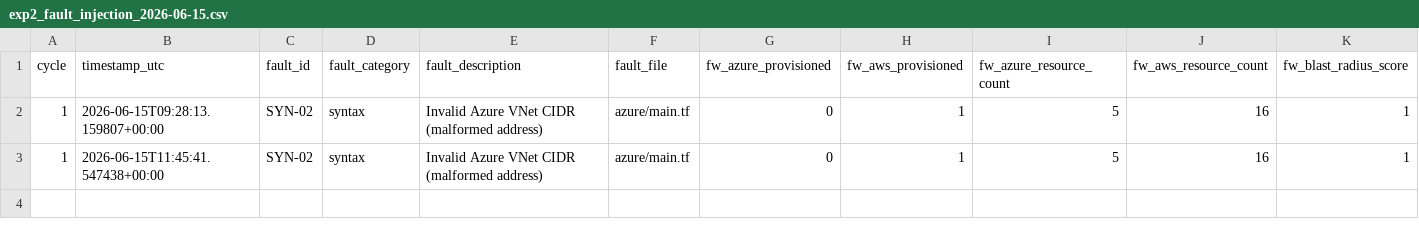
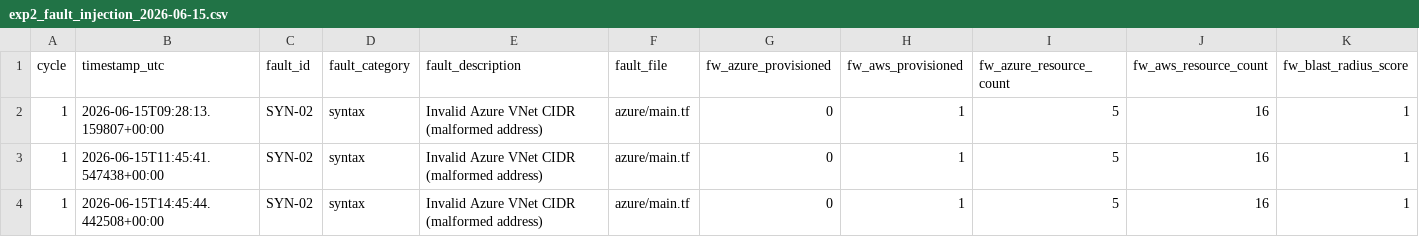
Before and after one commit to kshitiz-Kharal/PL-IaC_MultiCloud_Orchestration, a CSV file: data/exp2_fault_injection_2026-06-15.csv, drawn as a sheet; only a part is shown; rows hold the shown columns only; the diff names each change by its address in the sheet, - before the commit and + after, or states it on an @@ line.

```diff
--- a/data/exp2_fault_injection_2026-06-15.csv
+++ b/data/exp2_fault_injection_2026-06-15.csv
+row 4: 1 | 2026-06-15T14:45:44.442508+00:00 | SYN-02 | syntax | Invalid Azure VNet CIDR (malformed address) | azure/main.tf | 0 | 1 | 5 | 16 | 1
```
